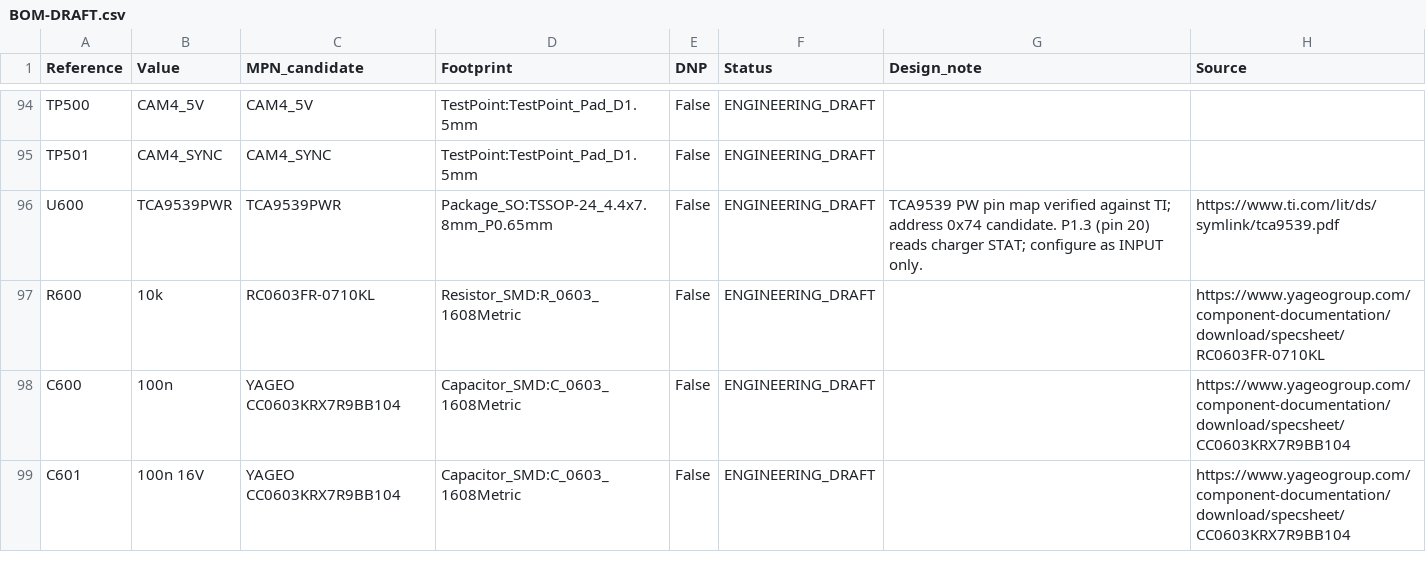
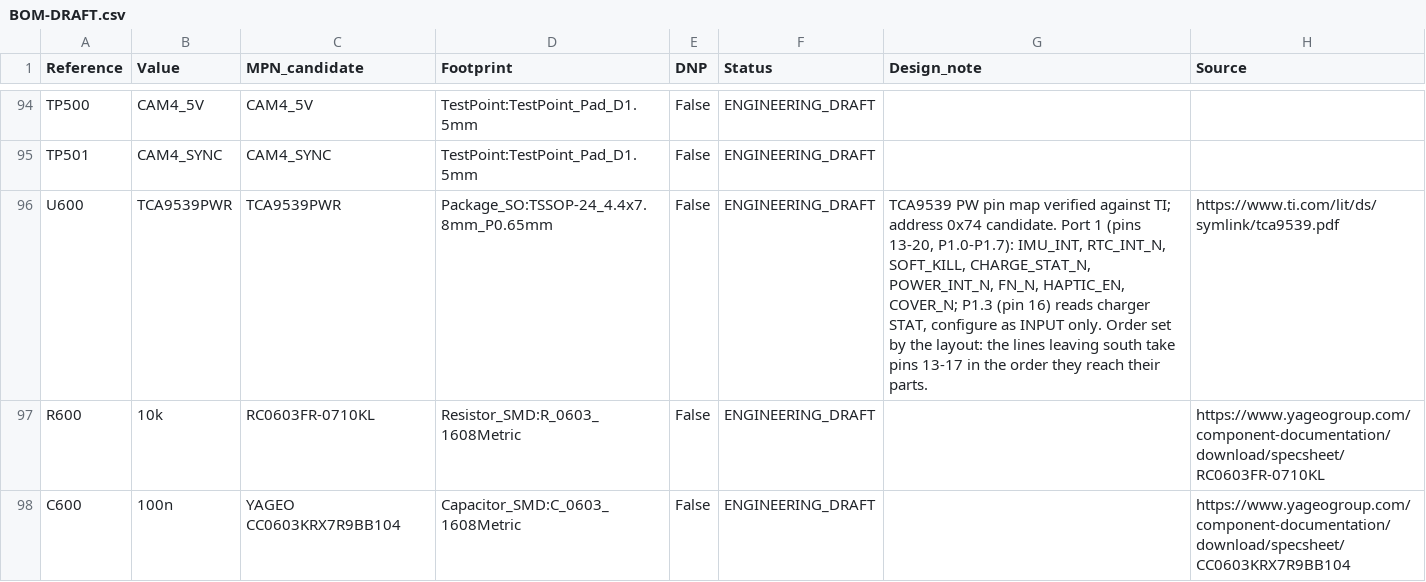
Before and after one commit to b5463/kino-d4, a CSV file: hardware/pcb/kino-d4-carrier-a0/outputs/BOM-DRAFT.csv, drawn as a sheet; only a part is shown, gaps mark what is left out; the shorter side is filled out with more unchanged rows.

```diff
--- a/hardware/pcb/kino-d4-carrier-a0/outputs/BOM-DRAFT.csv
+++ b/hardware/pcb/kino-d4-carrier-a0/outputs/BOM-DRAFT.csv
@@ -95,3 +95,3 @@ TP500,CAM4_5V,CAM4_5V,TestPoint:TestPoint_Pad_D1.5mm,False,ENGINEERING_DRAFT,,
 TP501,CAM4_SYNC,CAM4_SYNC,TestPoint:TestPoint_Pad_D1.5mm,False,ENGINEERING_DRAFT,,
-U600,TCA9539PWR,TCA9539PWR,Package_SO:TSSOP-24_4.4x7.8mm_P0.65mm,False,ENGINEERING_DRAFT,TCA9539 PW pin map verified against TI; address 0x74 candidate. P1.3 (pin 20) reads charger STAT; configure as INPUT only.,https://www.ti.com/lit/ds/symlink/tca9539.pdf
+U600,TCA9539PWR,TCA9539PWR,Package_SO:TSSOP-24_4.4x7.8mm_P0.65mm,False,ENGINEERING_DRAFT,"TCA9539 PW pin map verified against TI; address 0x74 candidate. Port 1 (pins 13-20, P1.0-P1.7): IMU_INT, RTC_INT_N, SOFT_KILL, CHARGE_STAT_N, POWER_INT_N, FN_N, HAPTIC_EN, COVER_N; P1.3 (pin 16) reads charger STAT, configure as INPUT only. Order set by the layout: the lines leaving south take pins 13-17 in the order they reach their parts.",https://www.ti.com/lit/ds/symlink/tca9539.pdf
 R600,10k,RC0603FR-0710KL,Resistor_SMD:R_0603_1608Metric,False,ENGINEERING_DRAFT,,https://www.yageogroup.com/component-documentation/download/specsheet/RC0603FR-0710KL
```
Also changed, not shown: hardware/pcb/kino-d4-carrier-a0/outputs/PIN_NET_MATRIX.csv, 11 other files.
